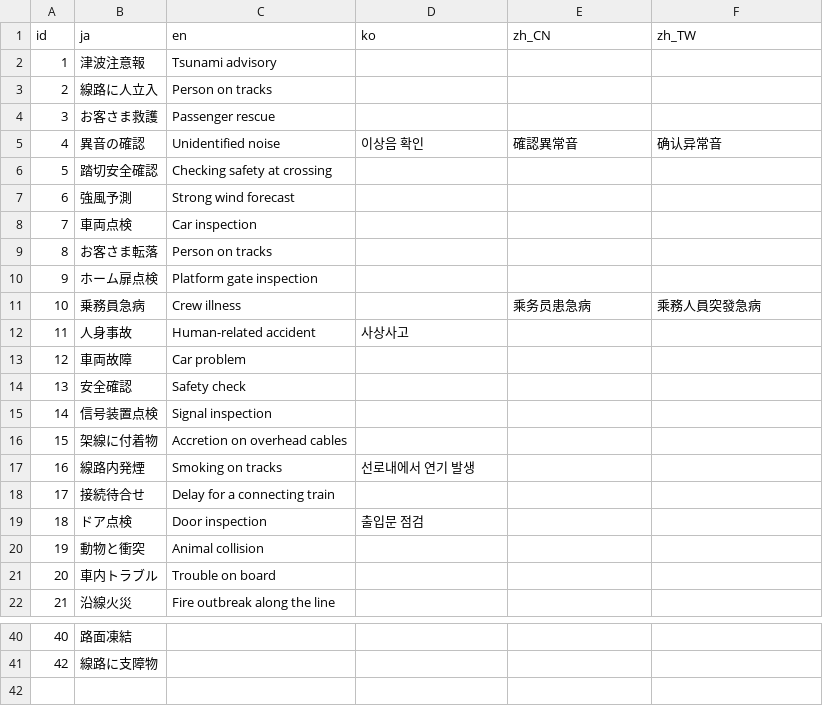
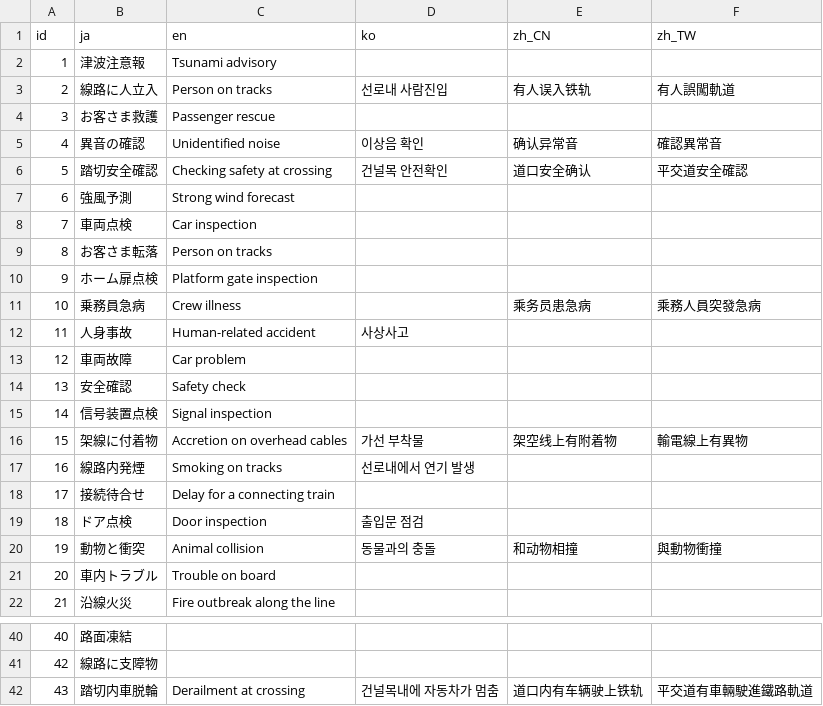
Before and after one commit to friuli-jokyo/python-odpt2jre, a CSV file: odpt2jre/intermediate_components/table/CauseName.csv, drawn as a sheet; only a part is shown, gaps mark what is left out.

```diff
--- a/odpt2jre/intermediate_components/table/CauseName.csv
+++ b/odpt2jre/intermediate_components/table/CauseName.csv
@@ -2,6 +2,6 @@
 "1","津波注意報","Tsunami advisory",,,
-"2","線路に人立入","Person on tracks",,,
+"2","線路に人立入","Person on tracks","선로내 사람진입","有人误入铁轨","有人誤闖軌道"
 "3","お客さま救護","Passenger rescue",,,
-"4","異音の確認","Unidentified noise","이상음 확인","確認異常音","确认异常音"
-"5","踏切安全確認","Checking safety at crossing",,,
+"4","異音の確認","Unidentified noise","이상음 확인","确认异常音","確認異常音"
+"5","踏切安全確認","Checking safety at crossing","건널목 안전확인","道口安全确认","平交道安全確認"
 "6","強風予測","Strong wind forecast",,,
@@ -15,3 +15,3 @@
 "14","信号装置点検","Signal inspection",,,
-"15","架線に付着物","Accretion on overhead cables",,,
+"15","架線に付着物","Accretion on overhead cables","가선 부착물","架空线上有附着物","輸電線上有異物"
 "16","線路内発煙","Smoking on tracks","선로내에서 연기 발생",,
@@ -19,3 +19,3 @@
 "18","ドア点検","Door inspection","출입문 점검",,
-"19","動物と衝突","Animal collision",,,
+"19","動物と衝突","Animal collision","동물과의 충돌","和动物相撞","與動物衝撞"
 "20","車内トラブル","Trouble on board",,,
@@ -41 +41,2 @@
 "42","線路に支障物",,,,
+"43","踏切内車脱輪","Derailment at crossing","건널목내에 자동차가 멈춤","道口内有车辆驶上铁轨","平交道有車輛駛進鐵路軌道"
```
Also changed, not shown: odpt2jre/intermediate_components/table/LineName.csv, odpt2jre/intermediate_components/table/StationName.csv.
